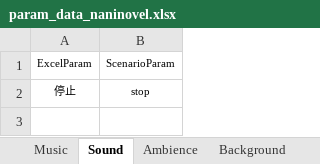
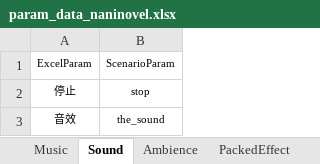
Before and after one commit to ChaoticKittyVN/Scenario_Tool, an Excel workbook: param_config/param_data_naninovel.xlsx, sheet Sound, drawn as a sheet; values as stored, in another font and other column widths than the file's, no borders; the diff names each change by its address in the sheet, - before the commit and + after, or states it on an @@ line.

```diff
--- a/param_config/param_data_naninovel.xlsx (sheet Sound)
+++ b/param_config/param_data_naninovel.xlsx (sheet Sound)
+sheet tab: PackedEffect
+row 3: 音效 | the_sound
```
Also changed, not shown: sheet Transition, sheet Id, sheet Background, sheet Event, sheet Speaker, sheet Character, 5 more sheets, other sheet tabs, 13 other files.
